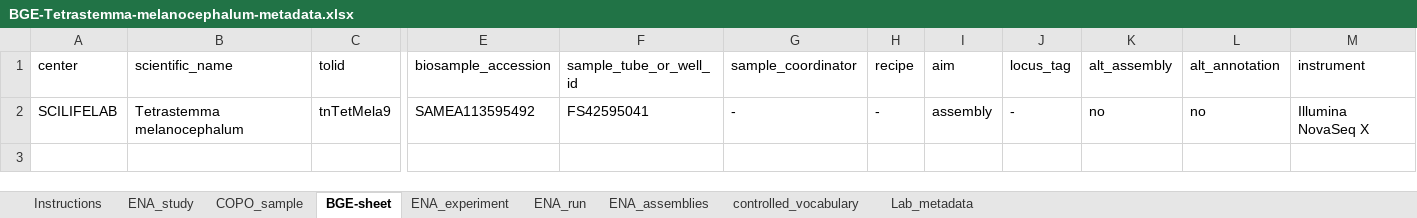
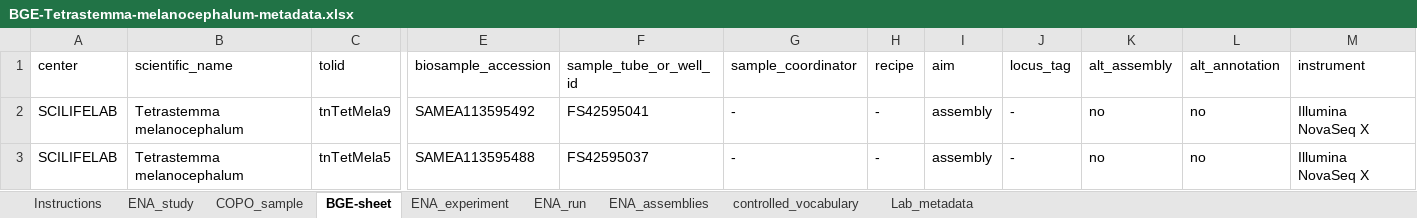
Before and after one commit to NBISweden/data-submission-documentation, an Excel workbook: ENA/BGE-Tetrastemma-melanocephalum/data/BGE-Tetrastemma-melanocephalum-metadata.xlsx, sheet BGE-sheet, drawn as a sheet; only a part is shown, gaps mark what is left out; values as stored, in another font and other column widths than the file's, no borders; charts and pictures not drawn; rows hold the shown columns only; the diff names each change by its address in the sheet, - before the commit and + after, or states it on an @@ line.

Commit message:
Submit T melanocephalum HiC

```diff
--- a/ENA/BGE-Tetrastemma-melanocephalum/data/BGE-Tetrastemma-melanocephalum-metadata.xlsx (sheet BGE-sheet)
+++ b/ENA/BGE-Tetrastemma-melanocephalum/data/BGE-Tetrastemma-melanocephalum-metadata.xlsx (sheet BGE-sheet)
+row 3: SCILIFELAB | Tetrastemma melanocephalum | tnTetMela5 | SAMEA113595488 | FS42595037 | - | - | assembly | - | no | no | Illumina NovaSeq X
```
Also changed, not shown: sheet COPO_sample, sheet ENA_experiment, 5 other files.
